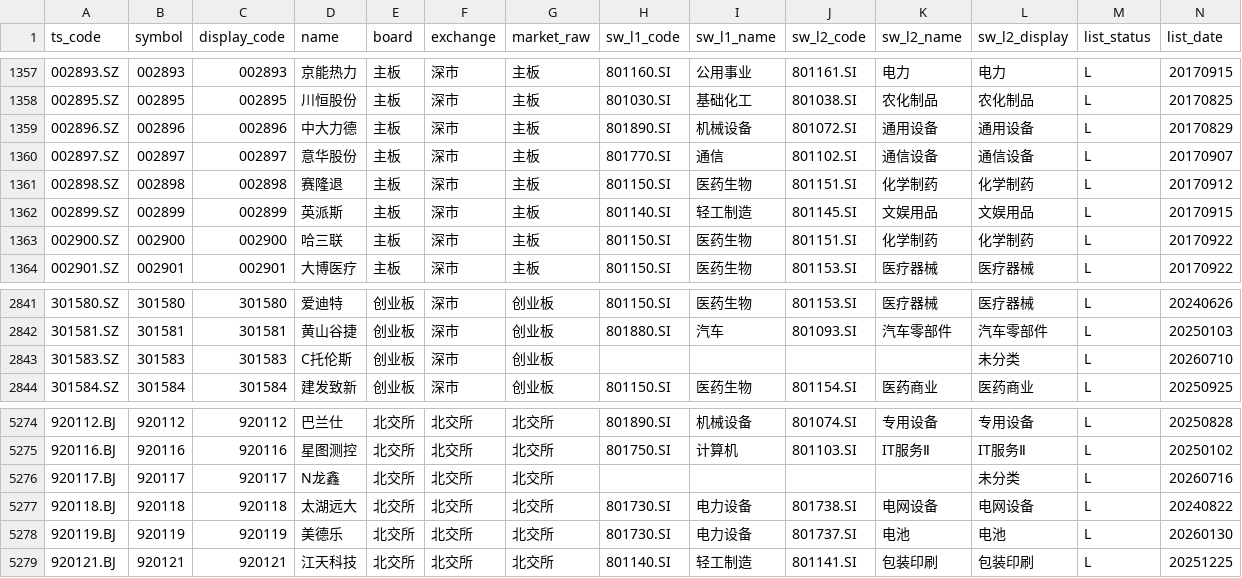
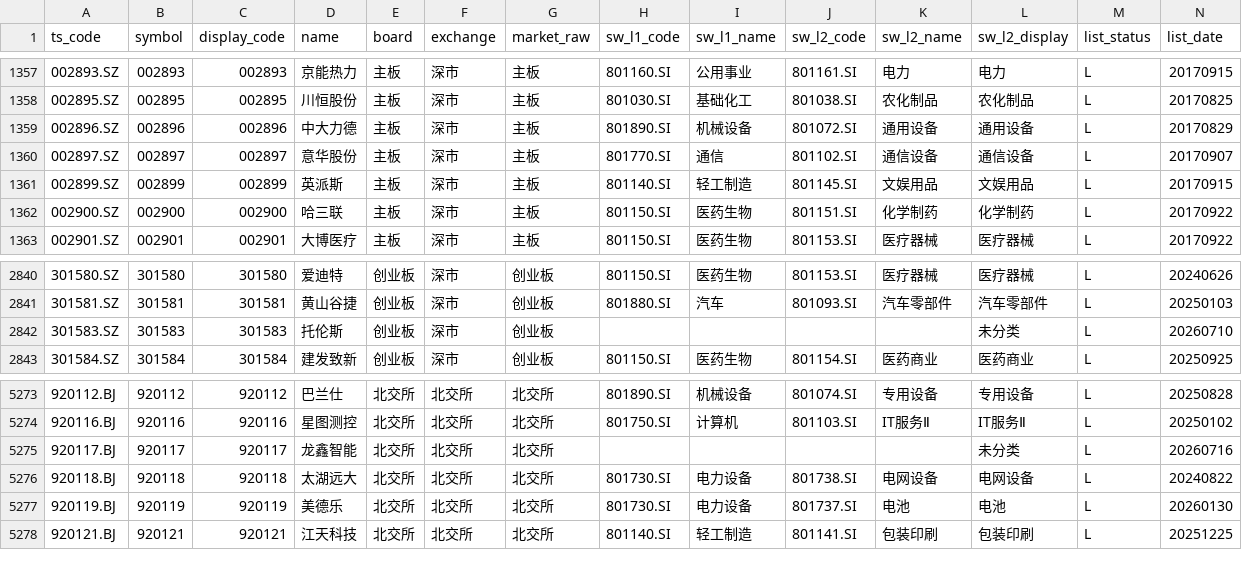
Before and after one commit to csaizbc/Select-Stock, a CSV file: output/all_stocks.csv, drawn as a sheet; only a part is shown, gaps mark what is left out; removed rows and columns are numbered as before the commit, all else as after; rows hold the shown columns only; the diff names each change by its address in the sheet, - before the commit and + after, or states it on an @@ line.

```diff
--- a/output/all_stocks.csv
+++ b/output/all_stocks.csv
-row 1361: 002898.SZ | 002898 | 002898 | 赛隆退 | 主板 | 深市 | 主板 | 801150.SI | 医药生物 | 801151.SI | 化学制药 | 化学制药 | L | 20170912
-D2842 (name): C托伦斯
+D2842 (name): 托伦斯
-D5275 (name): N龙鑫
+D5275 (name): 龙鑫智能
```
Also changed, not shown: output/default_excluded.csv, output/pools/main_board_all.csv, 17 other files.
